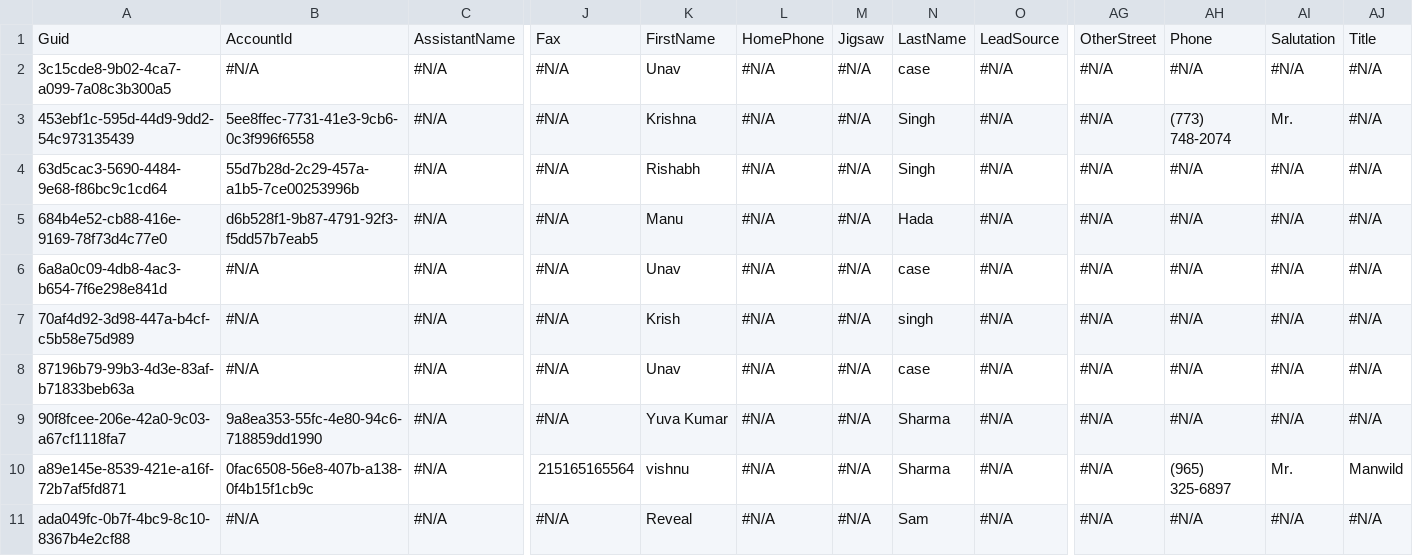
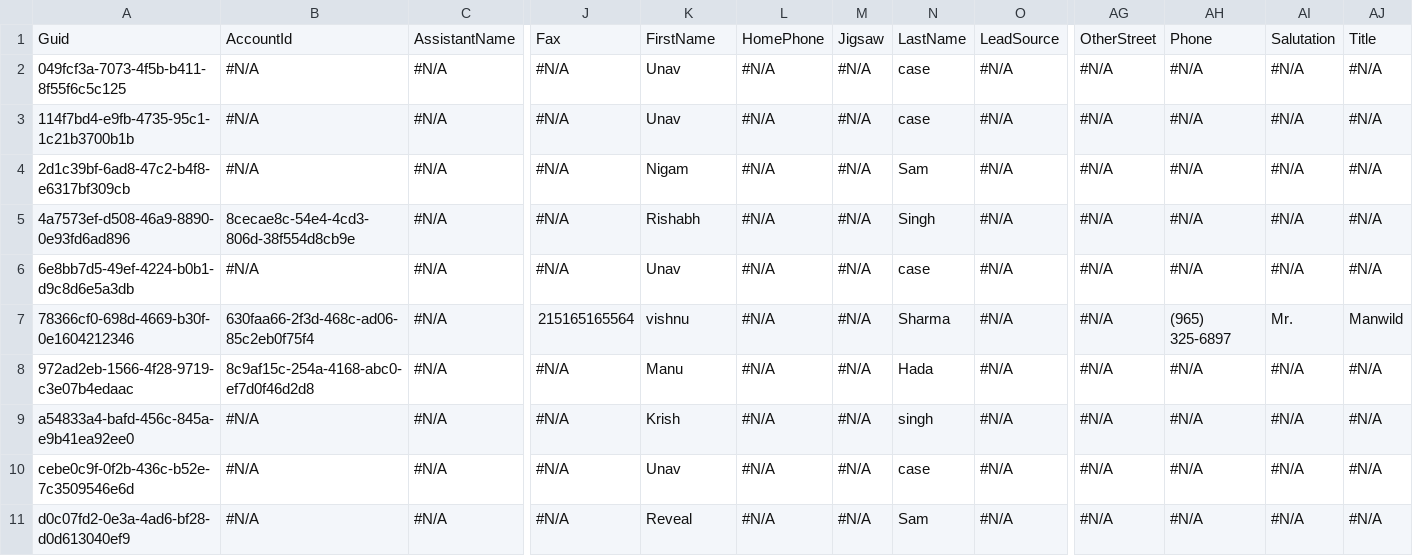
Before and after one commit to prodlytestuser/CPQTest18, a CSV file: Contact.csv, drawn as a sheet; only a part is shown, gaps mark what is left out; removed rows and columns are numbered as before the commit, all else as after; rows hold the shown columns only; the diff covers the shown part only; the diff names each change by its address in the sheet, - before the commit and + after, or states it on an @@ line.

```diff
--- a/Contact.csv
+++ b/Contact.csv
-A2: 3c15cde8-9b02-4ca7-a099-7a08c3b300a5
+A2: 049fcf3a-7073-4f5b-b411-8f55f6c5c125
-A3: 453ebf1c-595d-44d9-9dd2-54c973135439
+A3: 114f7bd4-e9fb-4735-95c1-1c21b3700b1b
-B3: 5ee8ffec-7731-41e3-9cb6-0c3f996f6558
+B3: #N/A
-K3: Krishna
+K3: Unav
-N3: Singh
+N3: case
-AH3: (773) 748-2074
+AH3: #N/A
-AI3: Mr.
+AI3: #N/A
-A4: 63d5cac3-5690-4484-9e68-f86bc9c1cd64
+A4: 2d1c39bf-6ad8-47c2-b4f8-e6317bf309cb
-B4: 55d7b28d-2c29-457a-a1b5-7ce00253996b
+B4: #N/A
-K4: Rishabh
+K4: Nigam
-N4: Singh
+N4: Sam
-A5: 684b4e52-cb88-416e-9169-78f73d4c77e0
+A5: 4a7573ef-d508-46a9-8890-0e93fd6ad896
-B5: d6b528f1-9b87-4791-92f3-f5dd57b7eab5
+B5: 8cecae8c-54e4-4cd3-806d-38f554d8cb9e
-K5: Manu
+K5: Rishabh
-N5: Hada
+N5: Singh
-A6: 6a8a0c09-4db8-4ac3-b654-7f6e298e841d
+A6: 6e8bb7d5-49ef-4224-b0b1-d9c8d6e5a3db
+row 7: 78366cf0-698d-4669-b30f-0e1604212346 | 630faa66-2f3d-468c-ad06-85c2eb0f75f4 | #N/A | 215165165564 | vishnu | #N/A | #N/A | Sharma | #N/A | #N/A | (965) 325-6897 | Mr. | Manwild
-A8: 70af4d92-3d98-447a-b4cf-c5b58e75d989
+A8: 972ad2eb-1566-4f28-9719-c3e07b4edaac
-B8: #N/A
+B8: 8c9af15c-254a-4168-abc0-ef7d0f46d2d8
-K8: Krish
+K8: Manu
-N8: singh
+N8: Hada
-A9: 87196b79-99b3-4d3e-83af-b71833beb63a
+A9: a54833a4-bafd-456c-845a-e9b41ea92ee0
-K9: Unav
+K9: Krish
-N9: case
+N9: singh
-A10: 90f8fcee-206e-42a0-9c03-a67cf1118fa7
+A10: cebe0c9f-0f2b-436c-b52e-7c3509546e6d
-B10: 9a8ea353-55fc-4e80-94c6-718859dd1990
+B10: #N/A
-K10: Yuva Kumar
+K10: Unav
-N10: Sharma
+N10: case
-row 10: a89e145e-8539-421e-a16f-72b7af5fd871 | 0fac6508-56e8-407b-a138-0f4b15f1cb9c | #N/A | 215165165564 | vishnu | #N/A | #N/A | Sharma | #N/A | #N/A | (965) 325-6897 | Mr. | Manwild
-A11: ada049fc-0b7f-4bc9-8c10-8367b4e2cf88
+A11: d0c07fd2-0e3a-4ad6-bf28-d0d613040ef9
```
Also changed, not shown: 10 edited cells elsewhere in this file, Account.csv, Asset.csv, 3 other files.
